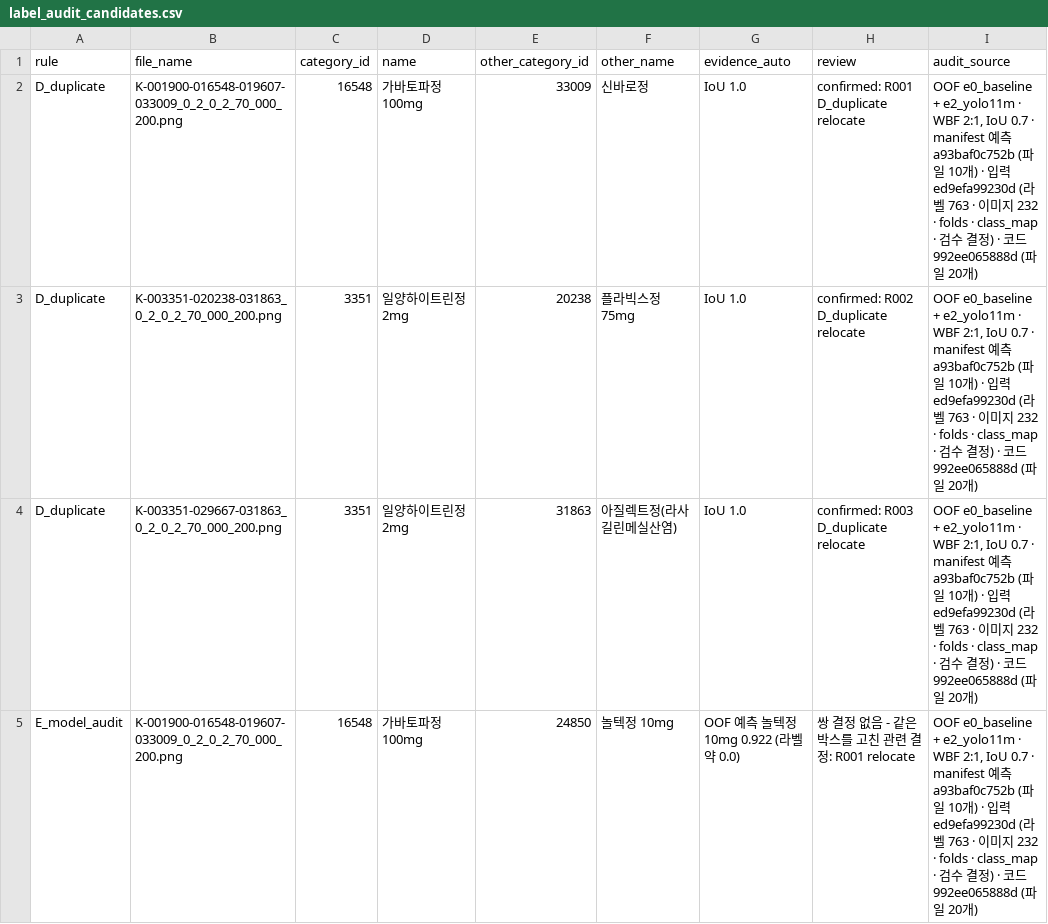
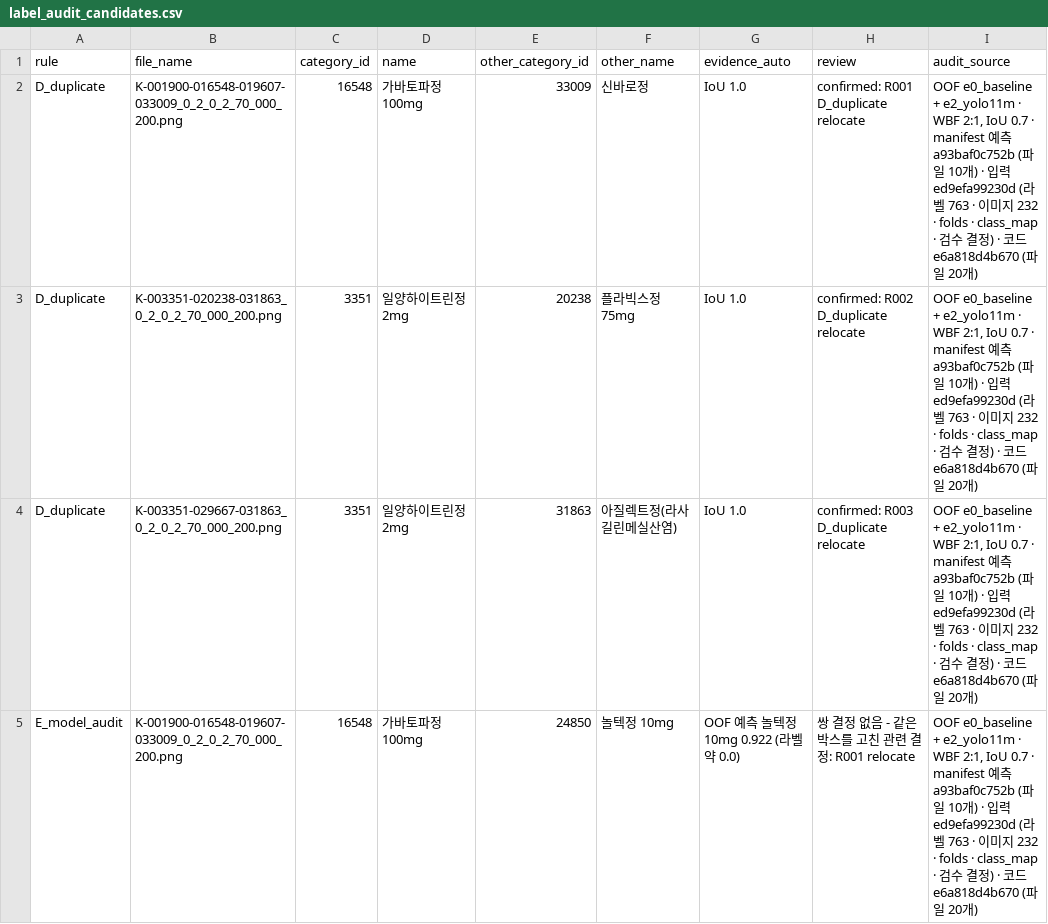
Before and after one commit to lee-da-gyo/ai-project-01-pill-detection, a CSV file: reports/label_audit_candidates.csv, drawn as a sheet; only a part is shown; the diff covers the shown part only.

```diff
--- a/reports/label_audit_candidates.csv
+++ b/reports/label_audit_candidates.csv
@@ -1,5 +1,5 @@
 rule,file_name,category_id,name,other_category_id,other_name,evidence_auto,review,audit_source
-D_duplicate,K-001900-016548-019607-033009_0_2_0_2_70_000_200.png,16548,가바토파정 100mg,33009,신바로정,IoU 1.0,confirmed: R001 D_duplicate relocate,"OOF e0_baseline + e2_yolo11m · WBF 2:1, IoU 0.7 · manifest 예측 a93baf0c752b (파일 10개) · 입력 ed9efa99230d (라벨 763 · 이미지 232 · folds · class_map · 검수 결정) · 코드 992ee065888d (파일 20개)"
-D_duplicate,K-003351-020238-031863_0_2_0_2_70_000_200.png,3351,일양하이트린정 2mg,20238,플라빅스정 75mg,IoU 1.0,confirmed: R002 D_duplicate relocate,"OOF e0_baseline + e2_yolo11m · WBF 2:1, IoU 0.7 · manifest 예측 a93baf0c752b (파일 10개) · 입력 ed9efa99230d (라벨 763 · 이미지 232 · folds · class_map · 검수 결정) · 코드 992ee065888d (파일 20개)"
-D_duplicate,K-003351-029667-031863_0_2_0_2_70_000_200.png,3351,일양하이트린정 2mg,31863,아질렉트정(라사길린메실산염),IoU 1.0,confirmed: R003 D_duplicate relocate,"OOF e0_baseline + e2_yolo11m · WBF 2:1, IoU 0.7 · manifest 예측 a93baf0c752b (파일 10개) · 입력 ed9efa99230d (라벨 763 · 이미지 232 · folds · class_map · 검수 결정) · 코드 992ee065888d (파일 20개)"
-E_model_audit,K-001900-016548-019607-033009_0_2_0_2_70_000_200.png,16548,가바토파정 100mg,24850,놀텍정 10mg,OOF 예측 놀텍정 10mg 0.922 (라벨 약 0.0),쌍 결정 없음 - 같은 박스를 고친 관련 결정: R001 relocate,"OOF e0_baseline + e2_yolo11m · WBF 2:1, IoU 0.7 · manifest 예측 a93baf0c752b (파일 10개) · 입력 ed9efa99230d (라벨 763 · 이미지 232 · folds · class_map · 검수 결정) · 코드 992ee065888d (파일 20개)"
+D_duplicate,K-001900-016548-019607-033009_0_2_0_2_70_000_200.png,16548,가바토파정 100mg,33009,신바로정,IoU 1.0,confirmed: R001 D_duplicate relocate,"OOF e0_baseline + e2_yolo11m · WBF 2:1, IoU 0.7 · manifest 예측 a93baf0c752b (파일 10개) · 입력 ed9efa99230d (라벨 763 · 이미지 232 · folds · class_map · 검수 결정) · 코드 e6a818d4b670 (파일 20개)"
+D_duplicate,K-003351-020238-031863_0_2_0_2_70_000_200.png,3351,일양하이트린정 2mg,20238,플라빅스정 75mg,IoU 1.0,confirmed: R002 D_duplicate relocate,"OOF e0_baseline + e2_yolo11m · WBF 2:1, IoU 0.7 · manifest 예측 a93baf0c752b (파일 10개) · 입력 ed9efa99230d (라벨 763 · 이미지 232 · folds · class_map · 검수 결정) · 코드 e6a818d4b670 (파일 20개)"
+D_duplicate,K-003351-029667-031863_0_2_0_2_70_000_200.png,3351,일양하이트린정 2mg,31863,아질렉트정(라사길린메실산염),IoU 1.0,confirmed: R003 D_duplicate relocate,"OOF e0_baseline + e2_yolo11m · WBF 2:1, IoU 0.7 · manifest 예측 a93baf0c752b (파일 10개) · 입력 ed9efa99230d (라벨 763 · 이미지 232 · folds · class_map · 검수 결정) · 코드 e6a818d4b670 (파일 20개)"
+E_model_audit,K-001900-016548-019607-033009_0_2_0_2_70_000_200.png,16548,가바토파정 100mg,24850,놀텍정 10mg,OOF 예측 놀텍정 10mg 0.922 (라벨 약 0.0),쌍 결정 없음 - 같은 박스를 고친 관련 결정: R001 relocate,"OOF e0_baseline + e2_yolo11m · WBF 2:1, IoU 0.7 · manifest 예측 a93baf0c752b (파일 10개) · 입력 ed9efa99230d (라벨 763 · 이미지 232 · folds · class_map · 검수 결정) · 코드 e6a818d4b670 (파일 20개)"
```
Also changed, not shown: 4 edited cells elsewhere in this file, reports/experiments/compare_e0_baseline_vs_e0_baseline_tta.csv, reports/experiments/compare_e0_baseline_vs_e4_clahe.csv, 12 other files.
